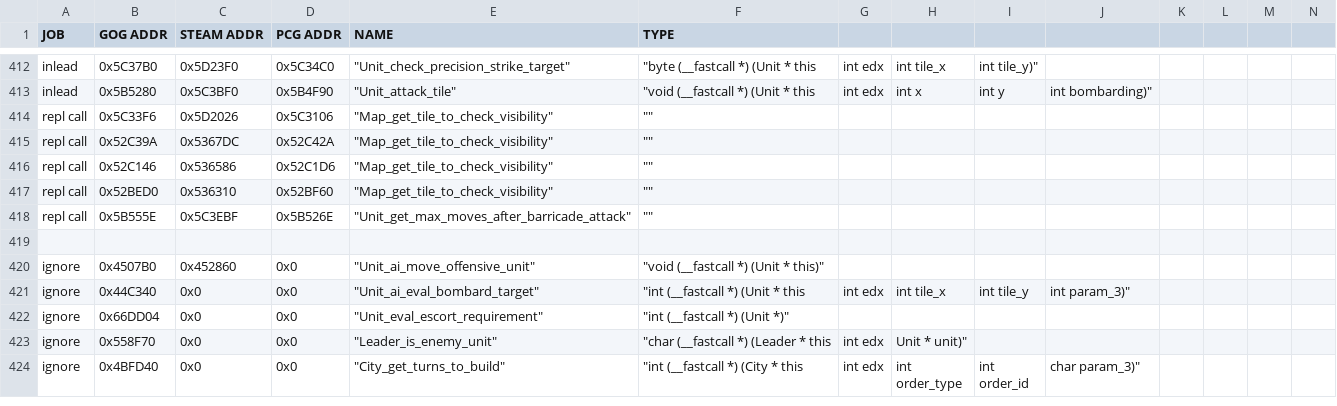
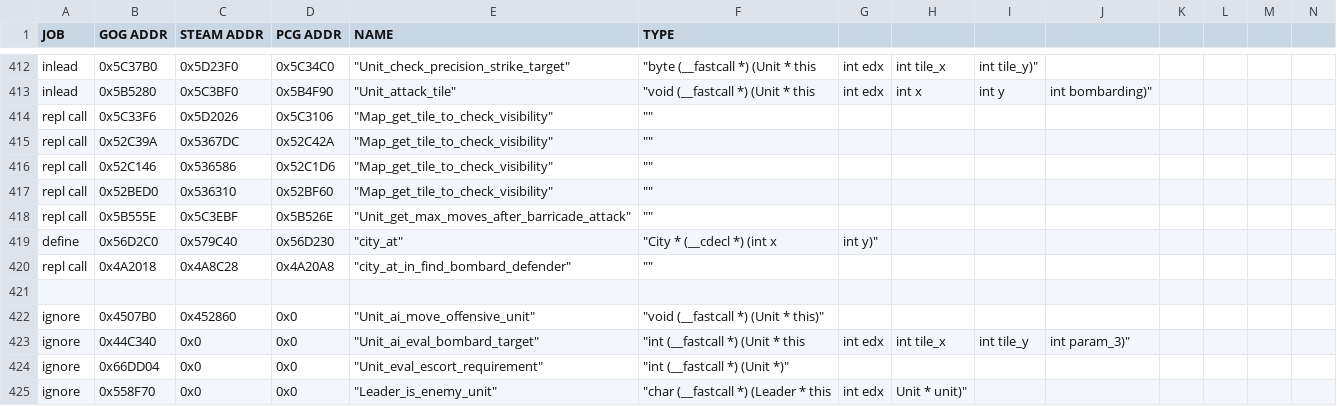
Before and after one commit to maxpetul/C3X, a CSV file: civ_prog_objects.csv, drawn as a sheet; only a part is shown, gaps mark what is left out; the shorter side is filled out with more unchanged rows; rows hold the shown columns only; the diff names each change by its address in the sheet, - before the commit and + after, or states it on an @@ line.

Commit message:
[cherry-pick] Manually merge feature 'modify_bombard_target_eligibility'

```diff
--- a/civ_prog_objects.csv
+++ b/civ_prog_objects.csv
+row 419: define | 0x56D2C0 | 0x579C40 | 0x56D230 | "city_at" | "City * (__cdecl *) (int x | int y)"
+row 420: repl call | 0x4A2018 | 0x4A8C28 | 0x4A20A8 | "city_at_in_find_bombard_defender" | ""
```
Also changed, not shown: 5 other files.
